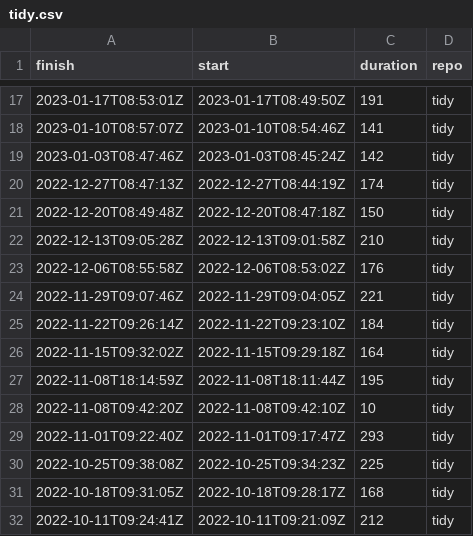
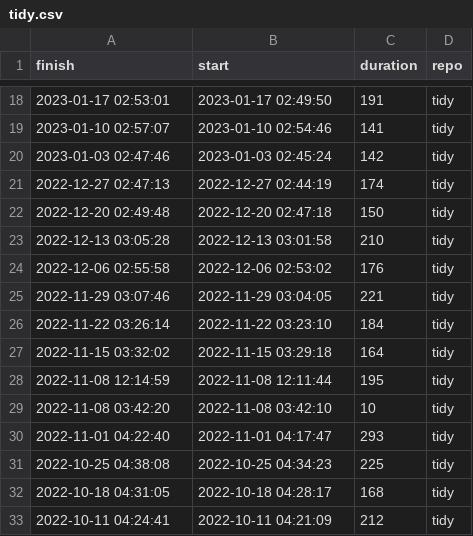
Before and after one commit to eddelbuettel/lim-chart, a CSV file: csv/tidy.csv, drawn as a sheet; only a part is shown, gaps mark what is left out; the diff covers the shown part only.

```diff
--- a/csv/tidy.csv
+++ b/csv/tidy.csv
@@ -17,16 +18,16 @@ finish,start,duration,repo
-2023-01-17T08:53:01Z,2023-01-17T08:49:50Z,191,tidy
-2023-01-10T08:57:07Z,2023-01-10T08:54:46Z,141,tidy
-2023-01-03T08:47:46Z,2023-01-03T08:45:24Z,142,tidy
-2022-12-27T08:47:13Z,2022-12-27T08:44:19Z,174,tidy
-2022-12-20T08:49:48Z,2022-12-20T08:47:18Z,150,tidy
-2022-12-13T09:05:28Z,2022-12-13T09:01:58Z,210,tidy
-2022-12-06T08:55:58Z,2022-12-06T08:53:02Z,176,tidy
-2022-11-29T09:07:46Z,2022-11-29T09:04:05Z,221,tidy
-2022-11-22T09:26:14Z,2022-11-22T09:23:10Z,184,tidy
-2022-11-15T09:32:02Z,2022-11-15T09:29:18Z,164,tidy
-2022-11-08T18:14:59Z,2022-11-08T18:11:44Z,195,tidy
-2022-11-08T09:42:20Z,2022-11-08T09:42:10Z,10,tidy
-2022-11-01T09:22:40Z,2022-11-01T09:17:47Z,293,tidy
-2022-10-25T09:38:08Z,2022-10-25T09:34:23Z,225,tidy
-2022-10-18T09:31:05Z,2022-10-18T09:28:17Z,168,tidy
-2022-10-11T09:24:41Z,2022-10-11T09:21:09Z,212,tidy
+2023-01-17 02:53:01,2023-01-17 02:49:50,191,tidy
+2023-01-10 02:57:07,2023-01-10 02:54:46,141,tidy
+2023-01-03 02:47:46,2023-01-03 02:45:24,142,tidy
+2022-12-27 02:47:13,2022-12-27 02:44:19,174,tidy
+2022-12-20 02:49:48,2022-12-20 02:47:18,150,tidy
+2022-12-13 03:05:28,2022-12-13 03:01:58,210,tidy
+2022-12-06 02:55:58,2022-12-06 02:53:02,176,tidy
+2022-11-29 03:07:46,2022-11-29 03:04:05,221,tidy
+2022-11-22 03:26:14,2022-11-22 03:23:10,184,tidy
+2022-11-15 03:32:02,2022-11-15 03:29:18,164,tidy
+2022-11-08 12:14:59,2022-11-08 12:11:44,195,tidy
+2022-11-08 03:42:20,2022-11-08 03:42:10,10,tidy
+2022-11-01 04:22:40,2022-11-01 04:17:47,293,tidy
+2022-10-25 04:38:08,2022-10-25 04:34:23,225,tidy
+2022-10-18 04:31:05,2022-10-18 04:28:17,168,tidy
+2022-10-11 04:24:41,2022-10-11 04:21:09,212,tidy
```
Also changed, not shown: 1 added row and 110 edited cells elsewhere in this file, csv/tiny.csv, 2 other files.
